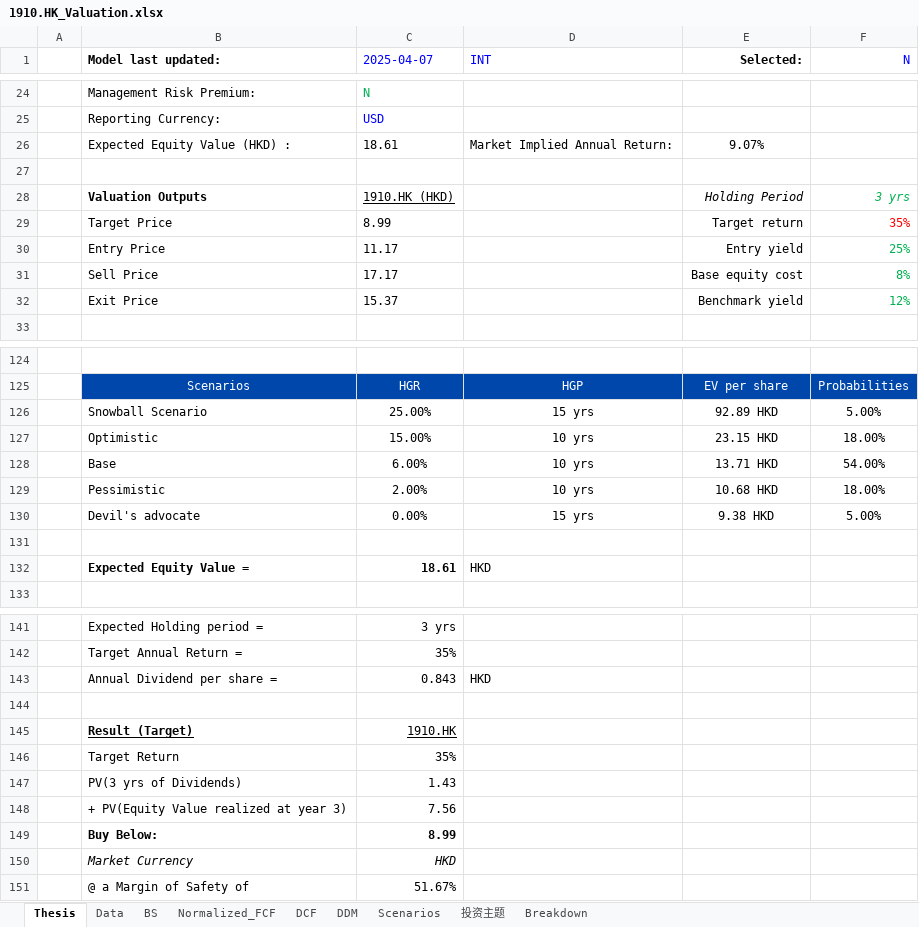
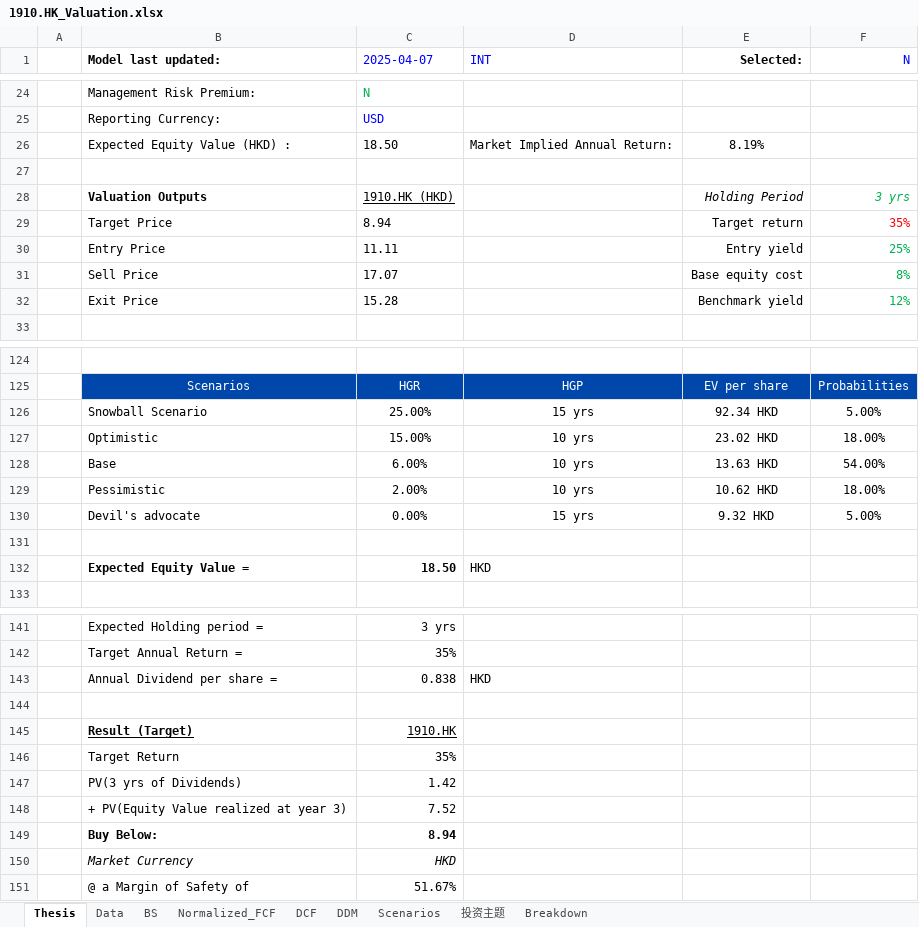
Before and after one commit to JerryChenz/Invest_Proc_1, an Excel workbook: financial_models/opportunities/1910.HK_Valuation.xlsx, sheet Thesis, drawn as a sheet; only a part is shown, gaps mark what is left out; values as stored, in another font and other column widths than the file's, no borders; the diff covers the shown part only; the diff names each change by its address in the sheet, - before the commit and + after, or states it on an @@ line.

```diff
--- a/financial_models/opportunities/1910.HK_Valuation.xlsx (sheet Thesis)
+++ b/financial_models/opportunities/1910.HK_Valuation.xlsx (sheet Thesis)
-C26 (2025-04-07): 18.61
+C26 (2025-04-07): 18.50
-E26 (Selected:): 9.07%
+E26 (Selected:): 8.19%
-C29 (2025-04-07): 8.99
+C29 (2025-04-07): 8.94
-C30 (2025-04-07): 11.17
+C30 (2025-04-07): 11.11
-C31 (2025-04-07): 17.17
+C31 (2025-04-07): 17.07
-C32 (2025-04-07): 15.37
+C32 (2025-04-07): 15.28
-E126 (Selected:): 92.89 HKD
+E126 (Selected:): 92.34 HKD
-E127 (Selected:): 23.15 HKD
+E127 (Selected:): 23.02 HKD
-E128 (Selected:): 13.71 HKD
+E128 (Selected:): 13.63 HKD
-E129 (Selected:): 10.68 HKD
+E129 (Selected:): 10.62 HKD
-E130 (Selected:): 9.38 HKD
+E130 (Selected:): 9.32 HKD
-C132 (2025-04-07): 18.61
+C132 (2025-04-07): 18.50
-C143 (2025-04-07): 0.843
+C143 (2025-04-07): 0.838
-C147 (2025-04-07): 1.43
+C147 (2025-04-07): 1.42
-C148 (2025-04-07): 7.56
+C148 (2025-04-07): 7.52
-C149 (2025-04-07): 8.99
+C149 (2025-04-07): 8.94
```
Also changed, not shown: 21 edited cells elsewhere in this sheet, sheet DDM, sheet DCF, sheet Normalized_FCF, sheet 投资主题, sheet Scenarios, sheet BS, 1 more sheet, financial_models/opportunities/002304.SZ_Valuation.xlsx, financial_models/opportunities/0303.HK_Valuation.xlsx, 27 other files.
